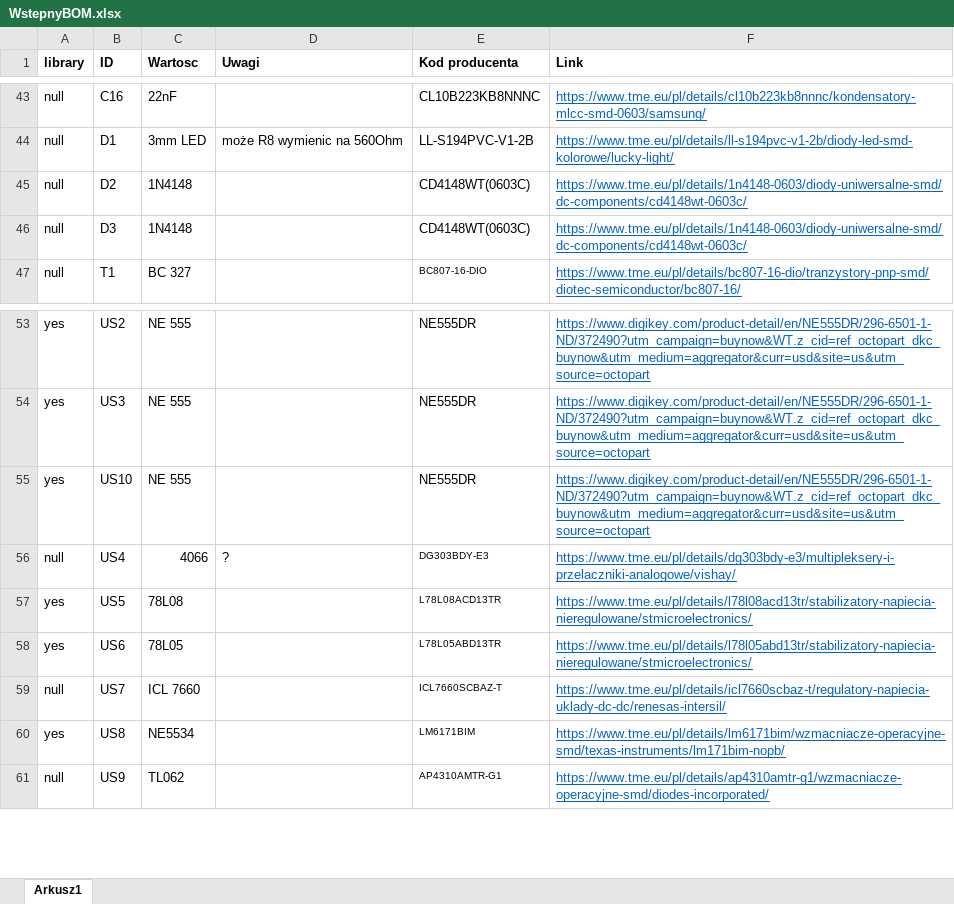
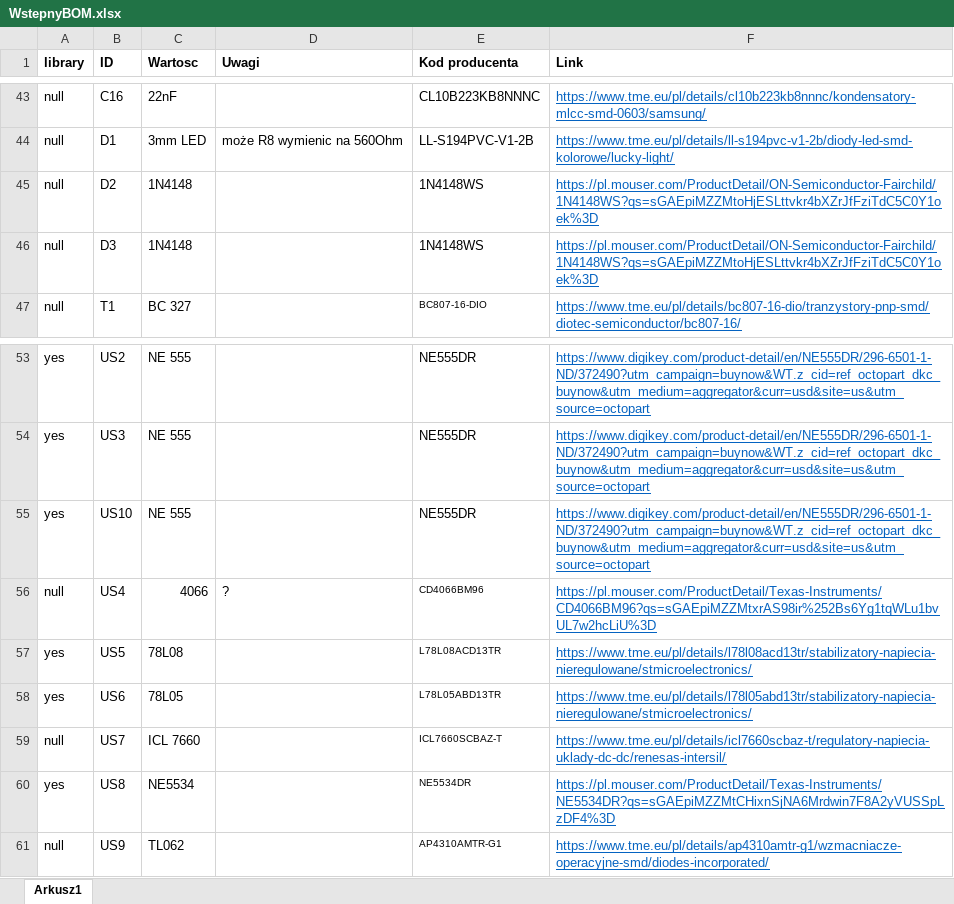
Before and after one commit to mTwardowski020/CAM-CAD-EDA-PROJEKT-, an Excel workbook: WstepnyBOM.xlsx, sheet Arkusz1, drawn as a sheet; only a part is shown, gaps mark what is left out; values as stored, in another font and other column widths than the file's, no borders; the diff names each change by its address in the sheet, - before the commit and + after, or states it on an @@ line.

```diff
--- a/WstepnyBOM.xlsx (sheet Arkusz1)
+++ b/WstepnyBOM.xlsx (sheet Arkusz1)
-E45:E46 (Kod producenta): CD4148WT(0603C)
+E45:E46 (Kod producenta): 1N4148WS
-F45:F46 (Link): https://www.tme.eu/pl/details/1n4148-0603/diody-uniwersalne-smd/dc-components/cd4148wt-0603c/
+F45:F46 (Link): https://pl.mouser.com/ProductDetail/ON-Semiconductor-Fairchild/1N4148WS?qs=sGAEpiMZZMtoHjESLttvkr4bXZrJfFziTdC5C0Y1oek%3D
-E56 (Kod producenta): DG303BDY-E3
+E56 (Kod producenta): CD4066BM96
-F56 (Link): https://www.tme.eu/pl/details/dg303bdy-e3/multipleksery-i-przelaczniki-analogowe/vishay/
+F56 (Link): https://pl.mouser.com/ProductDetail/Texas-Instruments/CD4066BM96?qs=sGAEpiMZZMtxrAS98ir%252Bs6Yg1tqWLu1bvUL7w2hcLiU%3D
-E60 (Kod producenta): LM6171BIM
+E60 (Kod producenta): NE5534DR
-F60 (Link): https://www.tme.eu/pl/details/lm6171bim/wzmacniacze-operacyjne-smd/texas-instruments/lm171bim-nopb/
+F60 (Link): https://pl.mouser.com/ProductDetail/Texas-Instruments/NE5534DR?qs=sGAEpiMZZMtCHixnSjNA6Mrdwin7F8A2yVUSSpLzDF4%3D
```
Also changed, not shown: 34 other files.
